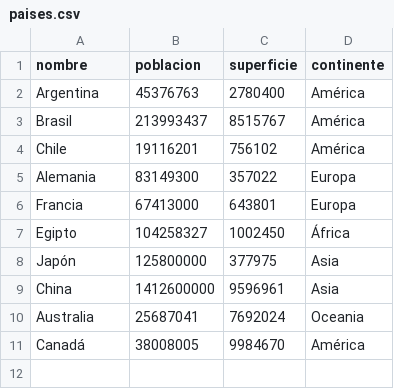
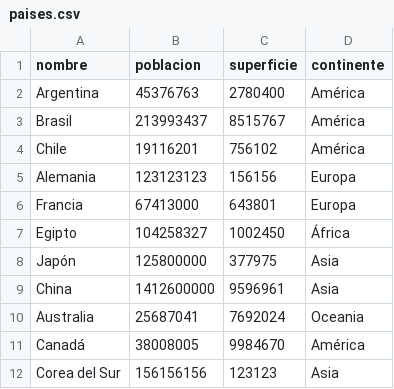
Before and after one commit to SantiagoAdan/TP1-TUP, a CSV file: paises.csv, drawn as a sheet.

```diff
--- a/paises.csv
+++ b/paises.csv
@@ -4,3 +4,3 @@ Brasil,213993437,8515767,América
 Chile,19116201,756102,América
-Alemania,83149300,357022,Europa
+Alemania,123123123,156156,Europa
 Francia,67413000,643801,Europa
@@ -11 +11,2 @@ Australia,25687041,7692024,Oceania
 Canadá,38008005,9984670,América
+Corea del Sur,156156156,123123,Asia
```
Also changed, not shown: 1 other file.
